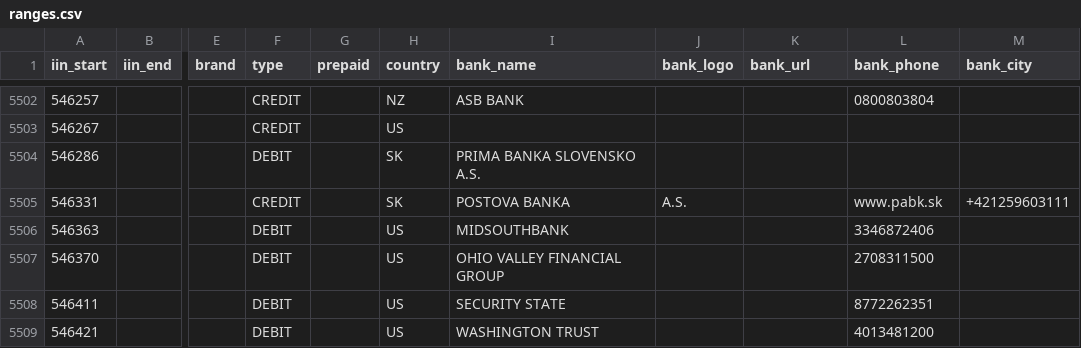
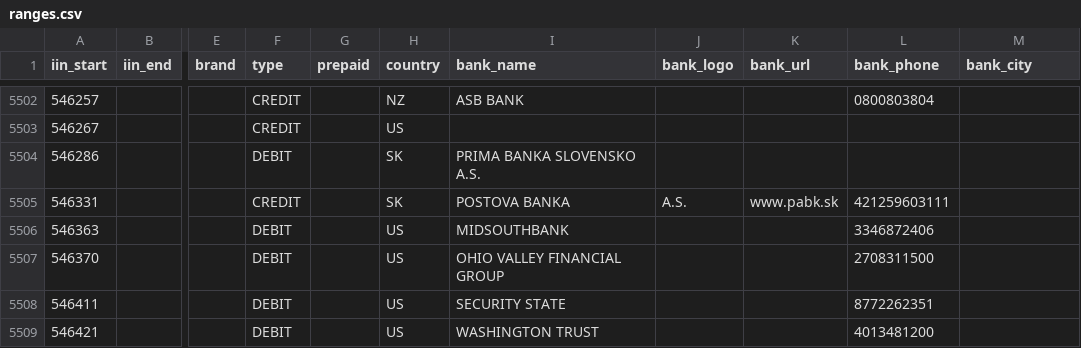
Before and after one commit to greendevilapps/binlistdata, a CSV file: ranges.csv, drawn as a sheet; only a part is shown, gaps mark what is left out; the diff names each change by its address in the sheet, - before the commit and + after, or states it on an @@ line.

```diff
--- a/ranges.csv
+++ b/ranges.csv
-K5505 (bank_url): (empty)
+K5505 (bank_url): www.pabk.sk
-L5505 (bank_phone): www.pabk.sk
+L5505 (bank_phone): 421259603111
-M5505 (bank_city): +421259603111
+M5505 (bank_city): (empty)
```
Also changed, not shown: 5 other files.
